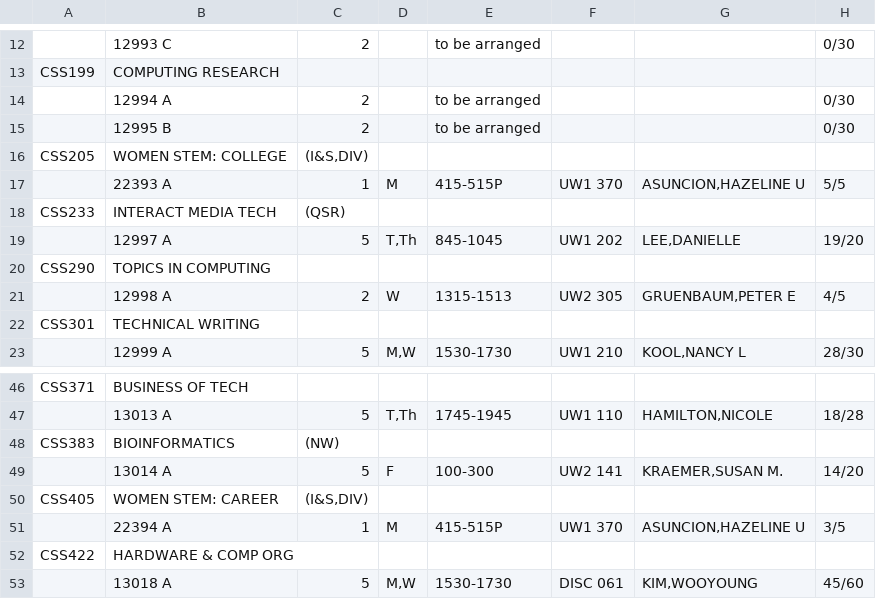
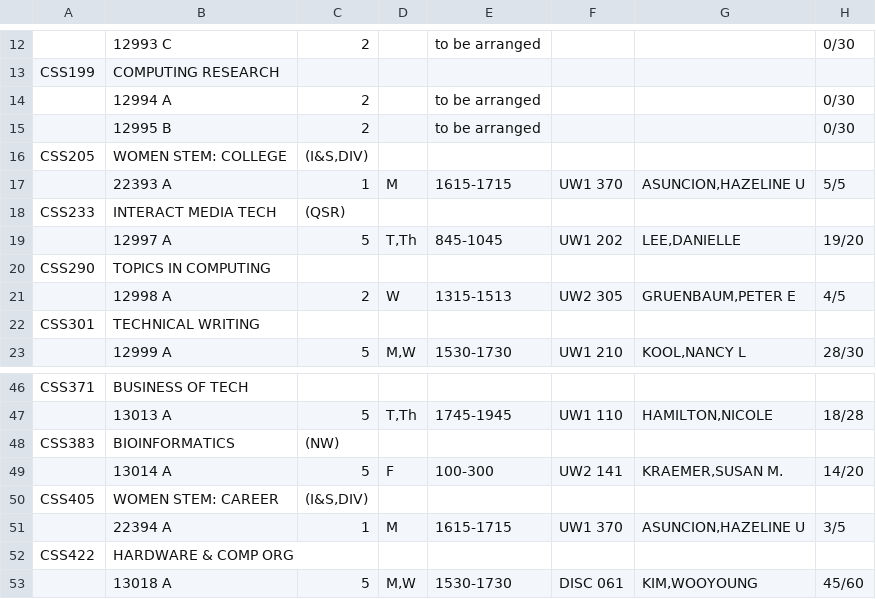
Before and after one commit to christran206/CSS458Spring2015, a TSV file: TimeSchedules/2014-01-Fall-CSS.tsv, drawn as a sheet; only a part is shown, gaps mark what is left out.

Commit message:
Fixed More TSV Time Errors and Days are all uppercase for proper comparison

```diff
--- a/TimeSchedules/2014-01-Fall-CSS.tsv
+++ b/TimeSchedules/2014-01-Fall-CSS.tsv
@@ -16,3 +16,3 @@ CSS199	COMPUTING RESEARCH
 CSS205	WOMEN STEM: COLLEGE	(I&S,DIV)
-	22393 A	1	M	415-515P	UW1 370	ASUNCION,HAZELINE U	5/5
+	22393 A	1	M	1615-1715	UW1 370	ASUNCION,HAZELINE U	5/5
 CSS233	INTERACT MEDIA TECH	(QSR)
@@ -50,3 +50,3 @@ CSS383	BIOINFORMATICS	(NW)
 CSS405	WOMEN STEM: CAREER	(I&S,DIV)
-	22394 A	1	M	415-515P	UW1 370	ASUNCION,HAZELINE U	3/5
+	22394 A	1	M	1615-1715	UW1 370	ASUNCION,HAZELINE U	3/5
 CSS422	HARDWARE & COMP ORG
```
Also changed, not shown: 2 other files.
